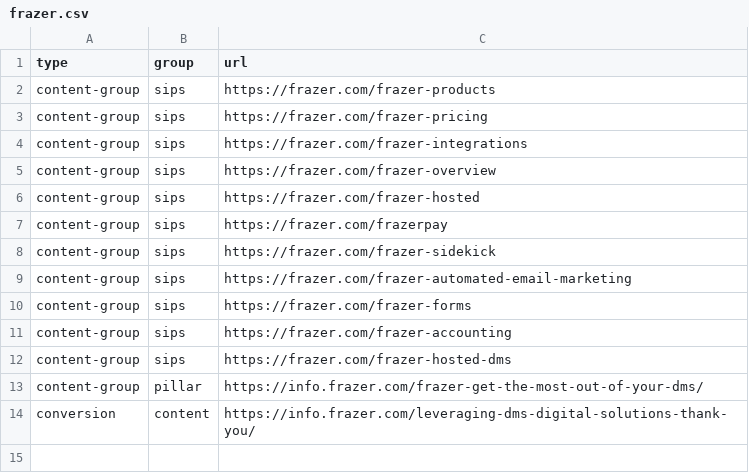
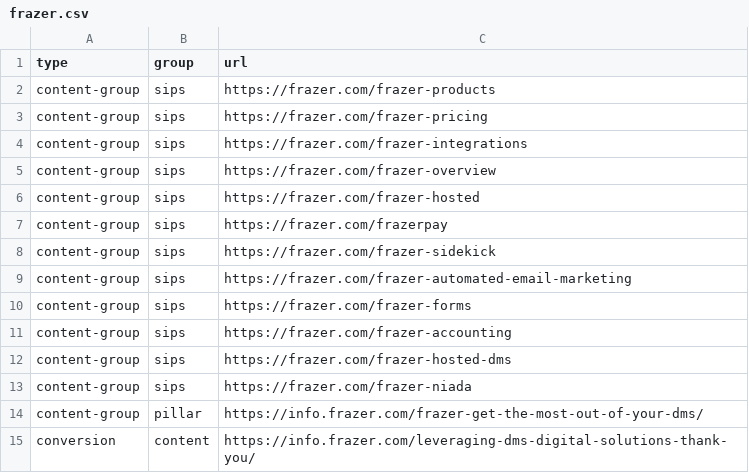
Before and after one commit to LeadVenture-Corp-Marketing/LV-Analytics, a CSV file: frazer.csv, drawn as a sheet.

Commit message:
updated NIADA pages for DCS and Frazer

```diff
--- a/frazer.csv
+++ b/frazer.csv
@@ -12,2 +12,3 @@ content-group,sips,https://frazer.com/frazer-accounting
 content-group,sips,https://frazer.com/frazer-hosted-dms
+content-group,sips,https://frazer.com/frazer-niada
 content-group,pillar,https://info.frazer.com/frazer-get-the-most-out-of-your-dms/
```
Also changed, not shown: dcs.csv.
